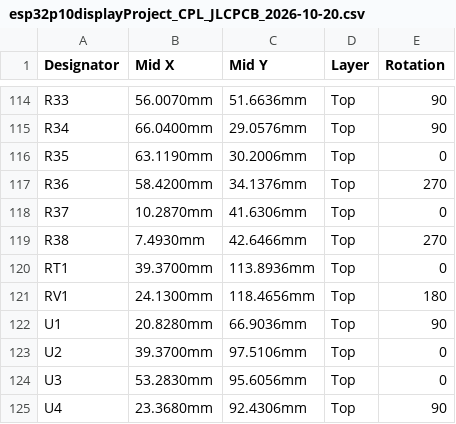
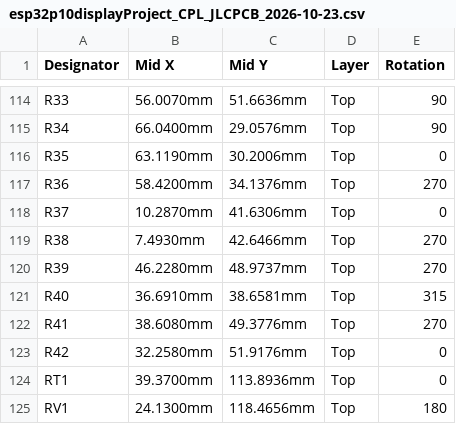
Before and after one commit to sudodevjay/esp32p10display, a CSV file: Project Outputs for esp32p10displayProject/BOM/esp32p10displayProject_CPL_JLCPCB_2026-10-23.csv (was Project Outputs for esp32p10displayProject/BOM/esp32p10displayProject_CPL_JLCPCB_2026-10-20.csv), drawn as a sheet; only a part is shown, gaps mark what is left out; the shorter side is filled out with more unchanged rows; the diff names each change by its address in the sheet, - before the commit and + after, or states it on an @@ line.

```diff
--- a/Project Outputs for esp32p10displayProject/BOM/esp32p10displayProject_CPL_JLCPCB_2026-10-20.csv
+++ b/Project Outputs for esp32p10displayProject/BOM/esp32p10displayProject_CPL_JLCPCB_2026-10-23.csv
+row 120: R39 | 46.2280mm | 48.9737mm | Top | 270
+row 121: R40 | 36.6910mm | 38.6581mm | Top | 315
+row 122: R41 | 38.6080mm | 49.3776mm | Top | 270
+row 123: R42 | 32.2580mm | 51.9176mm | Top | 0
```
Also changed, not shown: Project Outputs for esp32p10displayProject/BOM/esp32p10displayProject_BOM_2026-10-23.csv, Project Outputs for esp32p10displayProject/BOM/esp32p10displayProject_BOM_JLCPCB_2026-10-23.csv, 39 other files.
